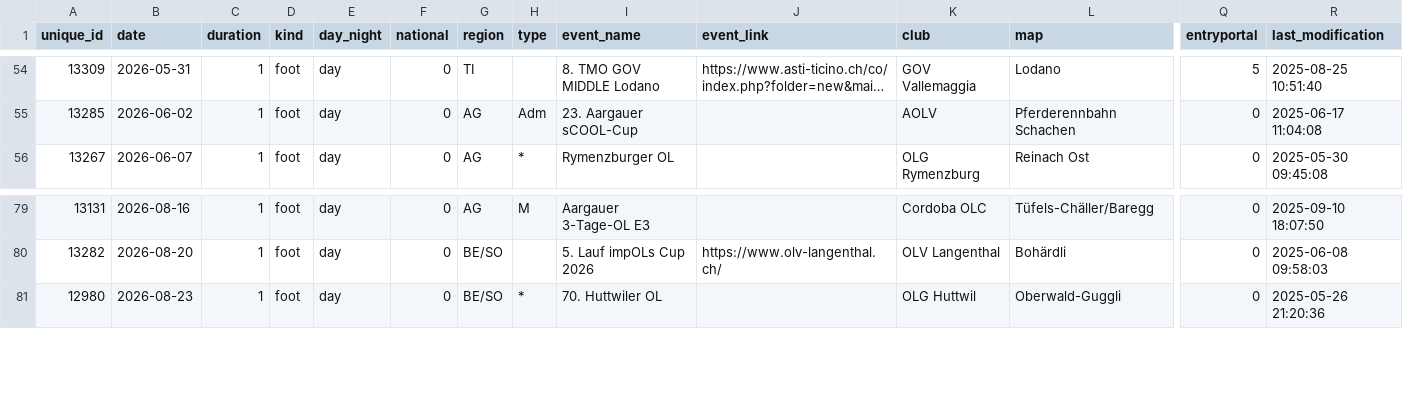
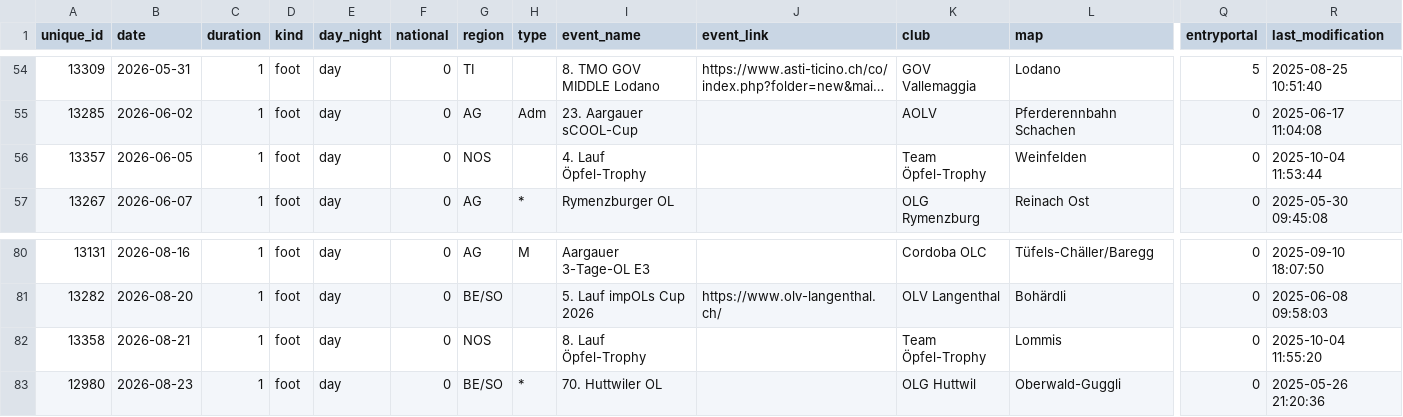
Before and after one commit to fabianHueni/swiss-orienteering-events, a CSV file: public/data/events-2026.csv, drawn as a sheet; only a part is shown, gaps mark what is left out; long unchanged cells end in …; rows hold the shown columns only; the diff names each change by its address in the sheet, - before the commit and + after, or states it on an @@ line.

```diff
--- a/public/data/events-2026.csv
+++ b/public/data/events-2026.csv
+row 56: 13357 | 2026-06-05 | 1 | foot | day | 0 | NOS |  | 4. Lauf Öpfel-Trophy |  | Team Öpfel-Trophy | Weinfelden | 0 | 2025-10-04 11:53:44
+row 82: 13358 | 2026-08-21 | 1 | foot | day | 0 | NOS |  | 8. Lauf Öpfel-Trophy |  | Team Öpfel-Trophy | Lommis | 0 | 2025-10-04 11:55:20
```
